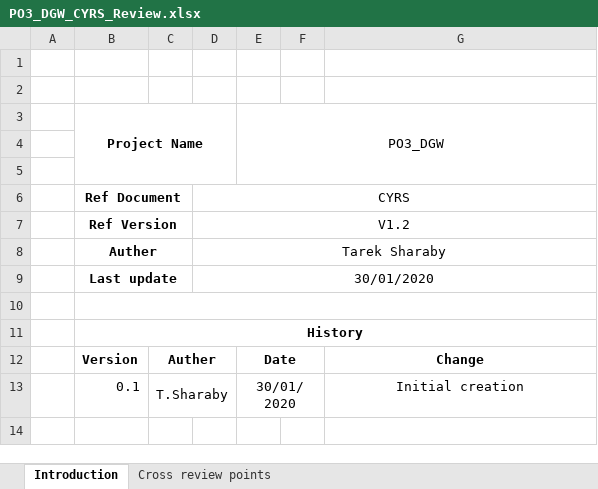
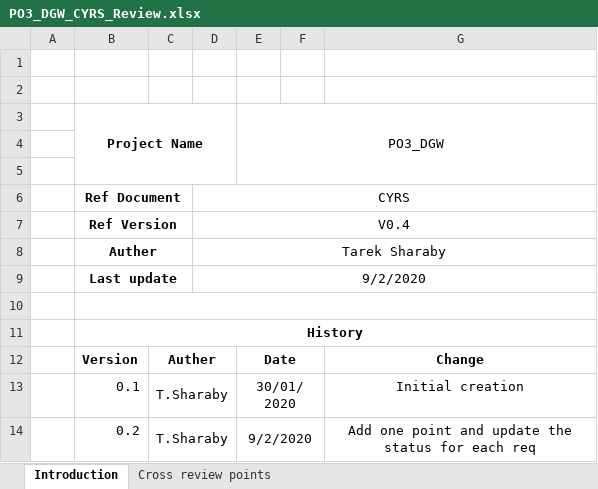
Before and after one commit to mariam-elshakafi/SWENG_PO3_DigitalWatch, an Excel workbook: Input Documents/PO3_DGW_CYRS_Review.xlsx, sheet Introduction, drawn as a sheet; values as stored, in another font and other column widths than the file's, no borders; the diff names each change by its address in the sheet, - before the commit and + after, or states it on an @@ line.

```diff
--- a/Input Documents/PO3_DGW_CYRS_Review.xlsx (sheet Introduction)
+++ b/Input Documents/PO3_DGW_CYRS_Review.xlsx (sheet Introduction)
-D7: V1.2
+D7: V0.4
-D9: 30/01/2020
+D9: 9/2/2020
+row 14:  | 0.2 | T.Sharaby |  | 9/2/2020 |  | Add one point and update the status for each req
```
Also changed, not shown: sheet Cross review points.
